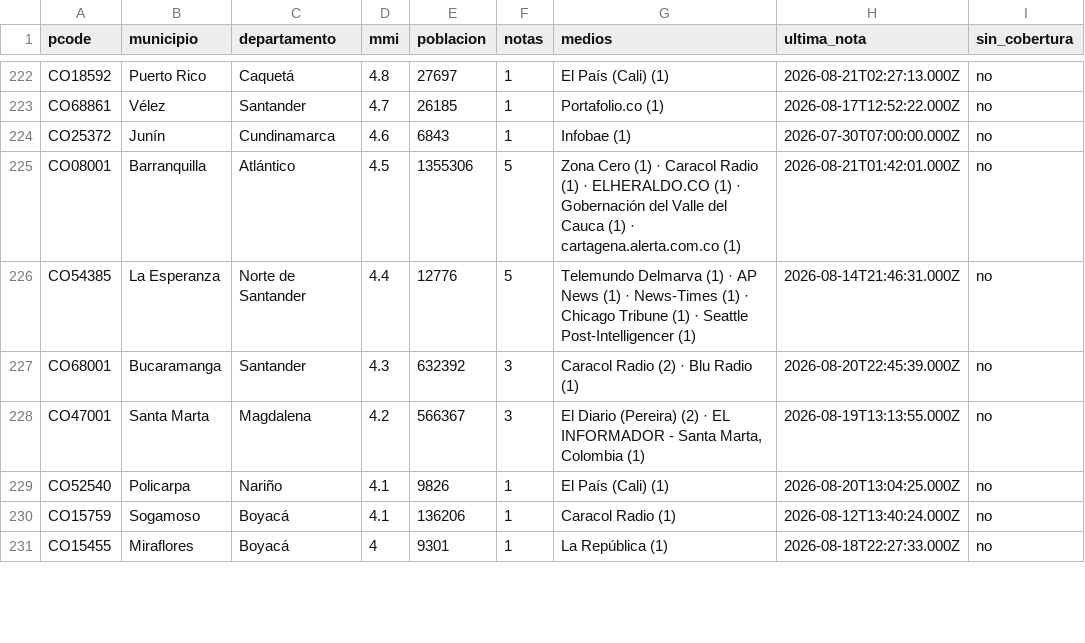
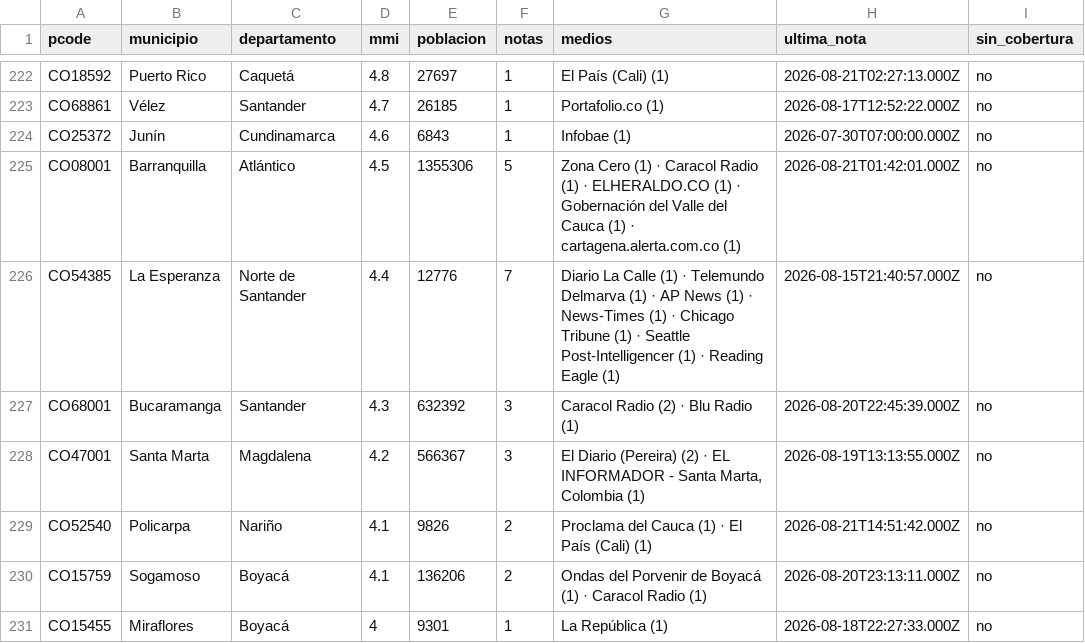
Before and after one commit to YesidAlmanzaGamba/report_cali, a CSV file: data/export/cobertura-por-municipio.csv, drawn as a sheet; only a part is shown, gaps mark what is left out; the diff covers the shown part only.

```diff
--- a/data/export/cobertura-por-municipio.csv
+++ b/data/export/cobertura-por-municipio.csv
@@ -225,7 +225,7 @@ CO25372,Junín,Cundinamarca,4.6,6843,1,Infobae (1),2026-07-30T07:00:00.000Z,no
 CO08001,Barranquilla,Atlántico,4.5,1355306,5,Zona Cero (1) · Caracol Radio (1) · ELHERALDO.CO (1) · Gobernación del Valle del Cauca (1) · cartagena.alerta.com.co (1),2026-08-21T01:42:01.000Z,no
-CO54385,La Esperanza,Norte de Santander,4.4,12776,5,Telemundo Delmarva (1) · AP News (1) · News-Times (1) · Chicago Tribune (1) · Seattle Post-Intelligencer (1),2026-08-14T21:46:31.000Z,no
+CO54385,La Esperanza,Norte de Santander,4.4,12776,7,Diario La Calle (1) · Telemundo Delmarva (1) · AP News (1) · News-Times (1) · Chicago Tribune (1) · Seattle Post-Intelligencer (1) · Reading Eagle (1),2026-08-15T21:40:57.000Z,no
 CO68001,Bucaramanga,Santander,4.3,632392,3,Caracol Radio (2) · Blu Radio (1),2026-08-20T22:45:39.000Z,no
 CO47001,Santa Marta,Magdalena,4.2,566367,3,"El Diario (Pereira) (2) · EL INFORMADOR - Santa Marta, Colombia (1)",2026-08-19T13:13:55.000Z,no
-CO52540,Policarpa,Nariño,4.1,9826,1,El País (Cali) (1),2026-08-20T13:04:25.000Z,no
-CO15759,Sogamoso,Boyacá,4.1,136206,1,Caracol Radio (1),2026-08-12T13:40:24.000Z,no
+CO52540,Policarpa,Nariño,4.1,9826,2,Proclama del Cauca (1) · El País (Cali) (1),2026-08-21T14:51:42.000Z,no
+CO15759,Sogamoso,Boyacá,4.1,136206,2,Ondas del Porvenir de Boyacá (1) · Caracol Radio (1),2026-08-20T23:13:11.000Z,no
 CO15455,Miraflores,Boyacá,4,9301,1,La República (1),2026-08-18T22:27:33.000Z,no
```
Also changed, not shown: 1 removed row and 23 edited cells elsewhere in this file, 5 other files.
